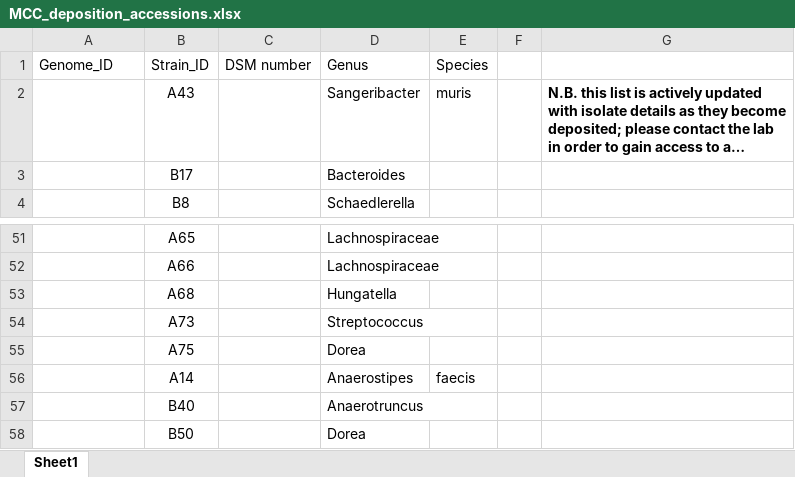
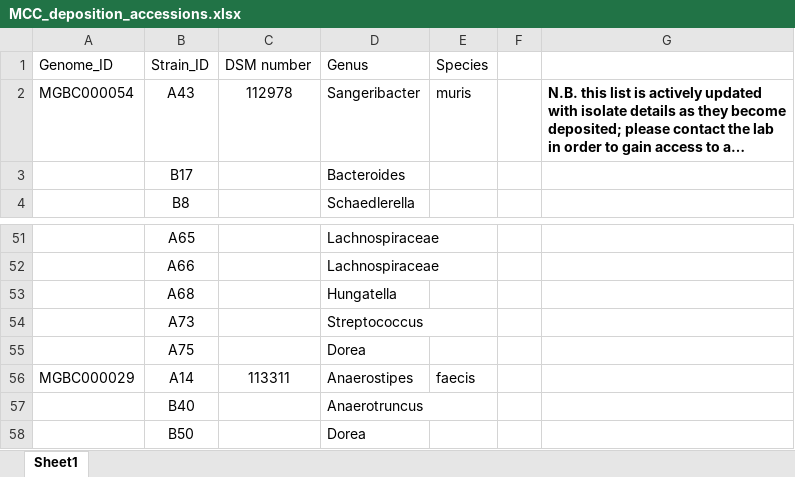
Before and after one commit to BenBeresfordJones/MGBC, an Excel workbook: MCC_deposition_accessions.xlsx, sheet Sheet1, drawn as a sheet; only a part is shown, gaps mark what is left out; long unchanged cells end in …; values as stored, in another font and other column widths than the file's, no borders; the diff names each change by its address in the sheet, - before the commit and + after, or states it on an @@ line.

Commit message:
Updating MCC deposition accessions

```diff
--- a/MCC_deposition_accessions.xlsx (sheet Sheet1)
+++ b/MCC_deposition_accessions.xlsx (sheet Sheet1)
-A2 (Genome_ID): (empty)
+A2 (Genome_ID): MGBC000054
-C2 (DSM number): (empty)
+C2 (DSM number): 112978
-A56 (Genome_ID): (empty)
+A56 (Genome_ID): MGBC000029
-C56 (DSM number): (empty)
+C56 (DSM number): 113311
```
